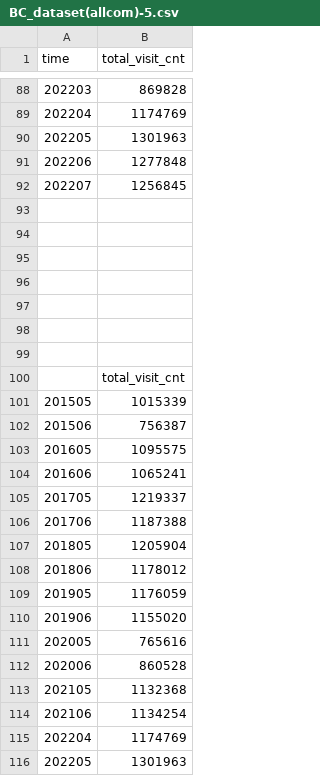
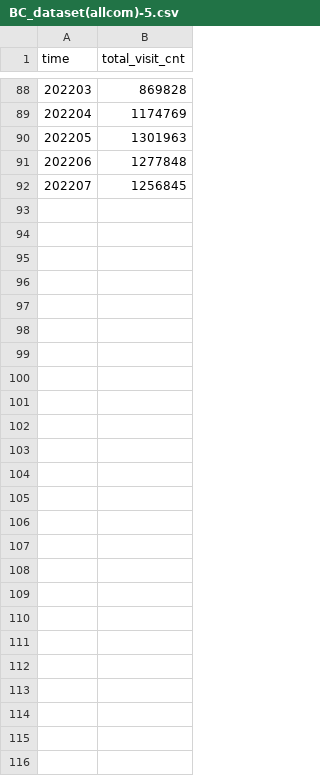
Before and after one commit to qkrrbeh12034/qkrrbeh, a CSV file: BC_dataset(allcom)-5.csv, drawn as a sheet; only a part is shown, gaps mark what is left out; the diff names each change by its address in the sheet, - before the commit and + after, or states it on an @@ line.

Commit message:
Update BC_dataset(allcom)-5.csv

```diff
--- a/BC_dataset(allcom)-5.csv
+++ b/BC_dataset(allcom)-5.csv
-row 93: (empty)
-row 94: (empty)
-row 95: (empty)
-row 96: (empty)
-row 97: (empty)
-row 98: (empty)
-row 99: (empty)
-row 100:  | total_visit_cnt
-row 101: 201505 | 1015339
-row 102: 201506 | 756387
-row 103: 201605 | 1095575
-row 104: 201606 | 1065241
-row 105: 201705 | 1219337
-row 106: 201706 | 1187388
-row 107: 201805 | 1205904
-row 108: 201806 | 1178012
-row 109: 201905 | 1176059
-row 110: 201906 | 1155020
-row 111: 202005 | 765616
-row 112: 202006 | 860528
-row 113: 202105 | 1132368
-row 114: 202106 | 1134254
-row 115: 202204 | 1174769
-row 116: 202205 | 1301963
```
